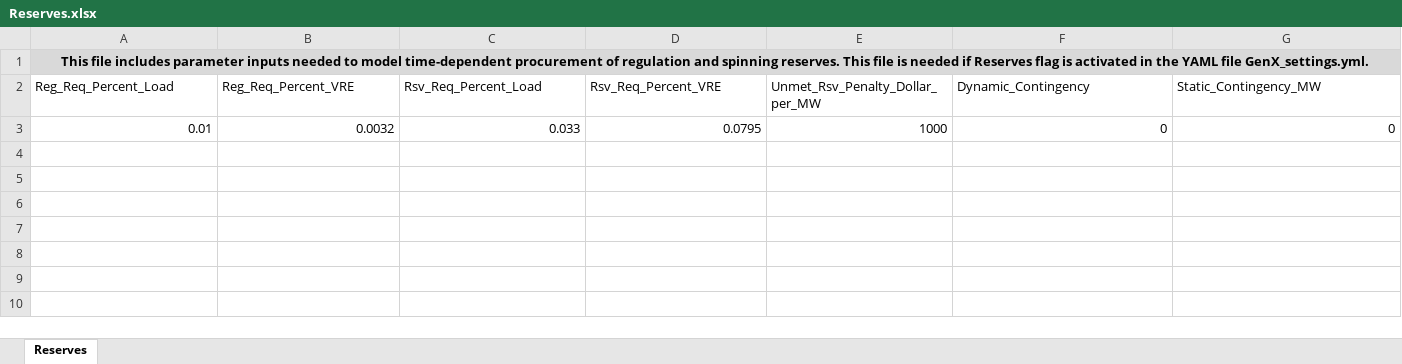
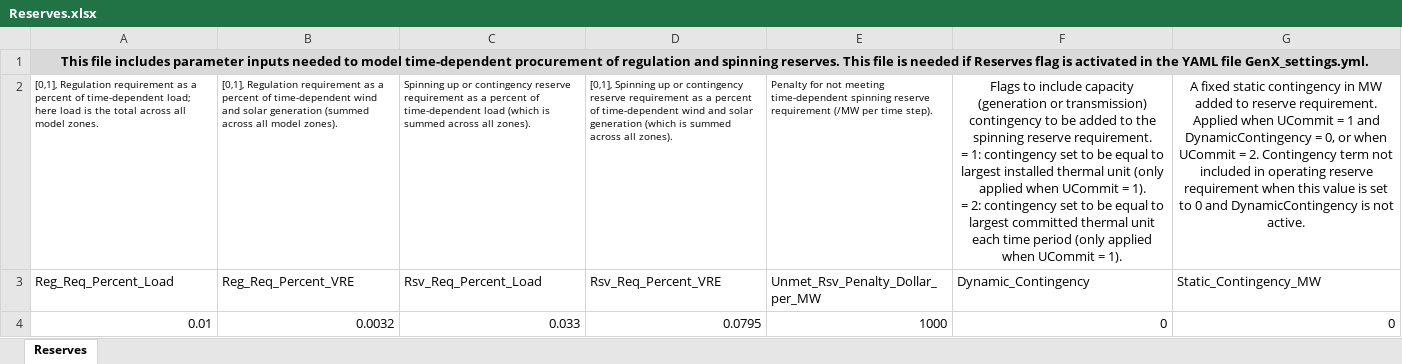
Before and after one commit to lbonaldo/GenX, an Excel workbook: Example_Systems/Input_data_explained/Reserves.xlsx, sheet Reserves, drawn as a sheet; values as stored, in another font and other column widths than the file's, no borders; ↵ is a line break in a cell; the diff names each change by its address in the sheet, - before the commit and + after, or states it on an @@ line.

```diff
--- a/Example_Systems/Input_data_explained/Reserves.xlsx (sheet Reserves)
+++ b/Example_Systems/Input_data_explained/Reserves.xlsx (sheet Reserves)
+row 2: [0,1], Regulation requirement as a percent of time-dependent load; here load is the total across all model zones. | [0,1], Regulation requirement as a percent of time-dependent wind and solar generation (summed across all model zones). | Spinning up or contingency reserve requirement as a percent of time-dependent load (which is summed across all zones). | [0,1], Spinning up or contingency reserve requirement as a percent of time-dependent wind and solar generation (which is summed across all zones). | Penalty for not meeting time-dependent spinning reserve requirement (/MW per time step). | Flags to include capacity (generation or transmission) contingency to be added to the spinning reserve requirement. ↵ = 1: contingency set to be equal to largest installed thermal unit (only applied when UCommit = 1). ↵ = 2: contingency set to be equal to largest committed thermal unit each time period (only applied when UCommit = 1). | A fixed static contingency in MW added to reserve requirement. Applied when UCommit = 1 and DynamicContingency = 0, or when UCommit = 2. Contingency term not included in operating reserve requirement when this value is set to 0 and DynamicContingency is not active.
```
Also changed, not shown: Example_Systems/Input_data_explained/Generators_data.xlsx, Example_Systems/Input_data_explained/Network.xlsx.
